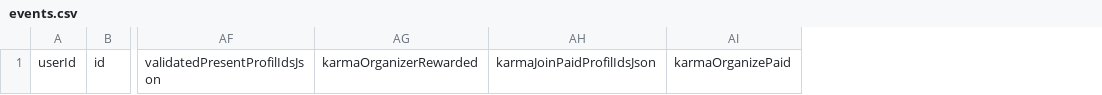
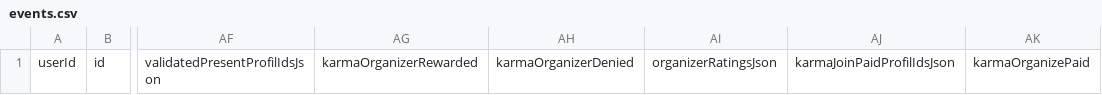
Before and after one commit to itsrim/nel, a CSV file: google-apps-script/csv-templates/events.csv, drawn as a sheet; only a part is shown, gaps mark what is left out; the diff names each change by its address in the sheet, - before the commit and + after, or states it on an @@ line.

Commit message:
color karma

```diff
--- a/google-apps-script/csv-templates/events.csv
+++ b/google-apps-script/csv-templates/events.csv
+column AH, row 1: karmaOrganizerDenied
+column AI, row 1: organizerRatingsJson
```
Also changed, not shown: 24 other files.
